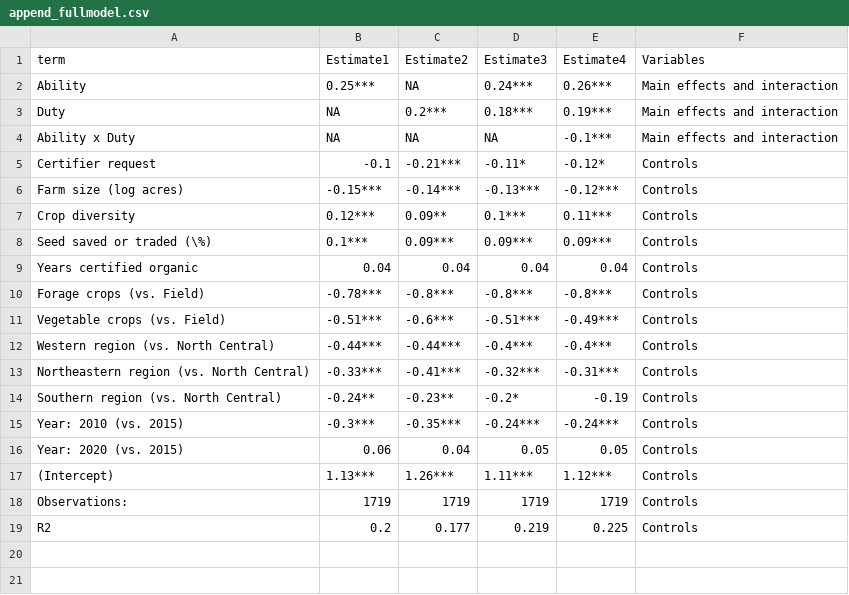
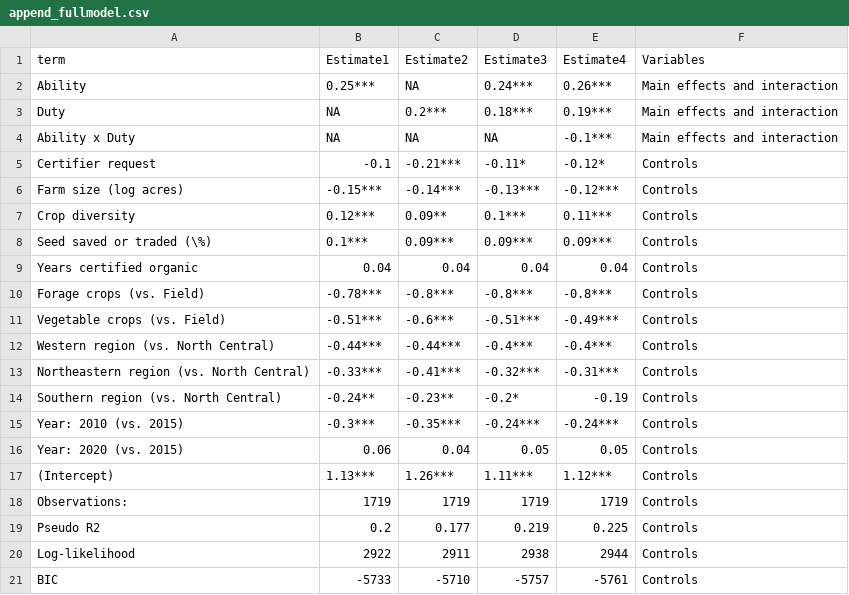
Before and after one commit to liza-wood/organicseed_adoption, a CSV file: tables/append_fullmodel.csv, drawn as a sheet.

```diff
--- a/tables/append_fullmodel.csv
+++ b/tables/append_fullmodel.csv
@@ -18,2 +18,4 @@
 "Observations:","1719","1719","1719","1719","Controls"
-"R2","0.2","0.177","0.219","0.225","Controls"
+"Pseudo R2","0.2","0.177","0.219","0.225","Controls"
+"Log-likelihood","2922","2911","2938","2944","Controls"
+"BIC","-5733","-5710","-5757","-5761","Controls"
```
Also changed, not shown: 7 other files.
